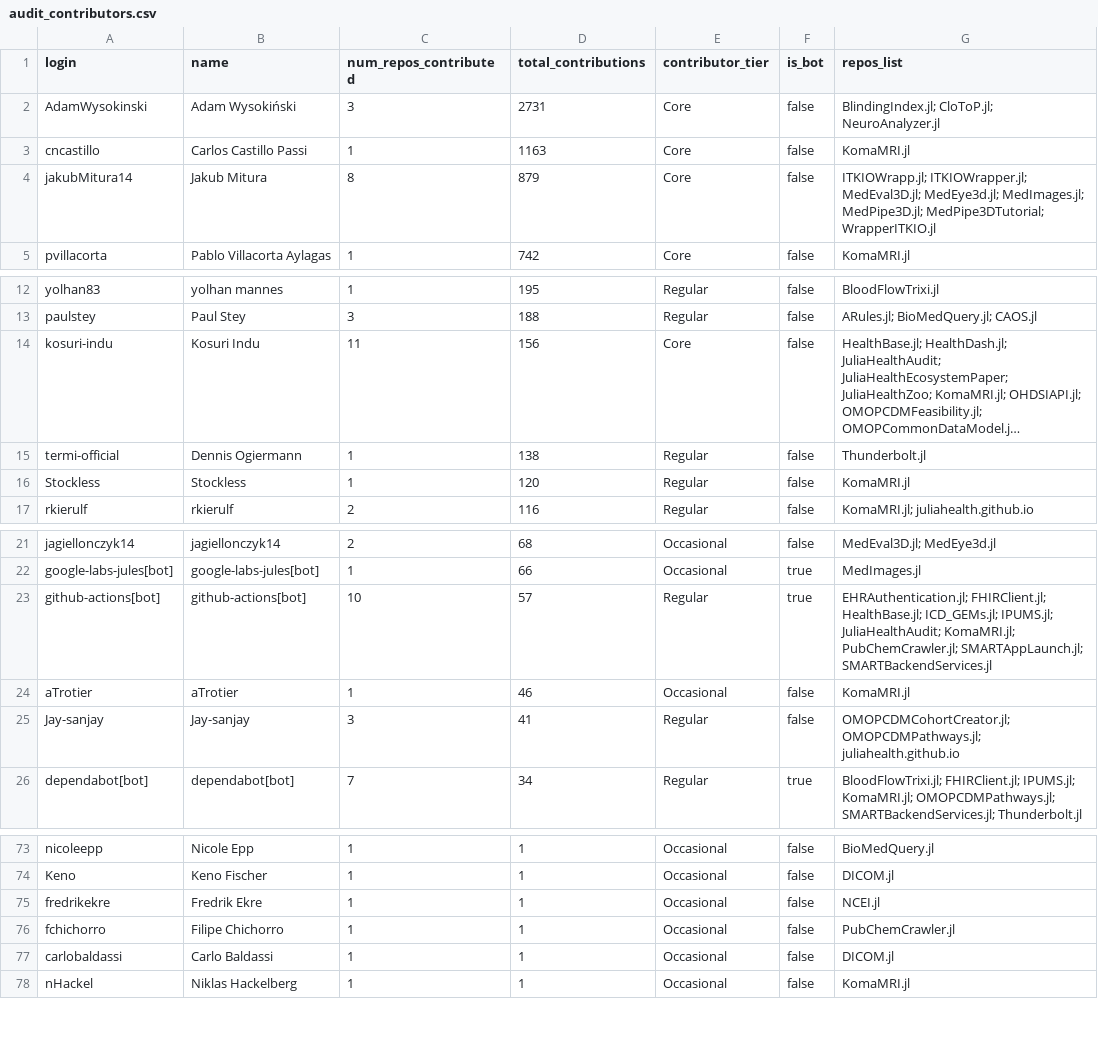
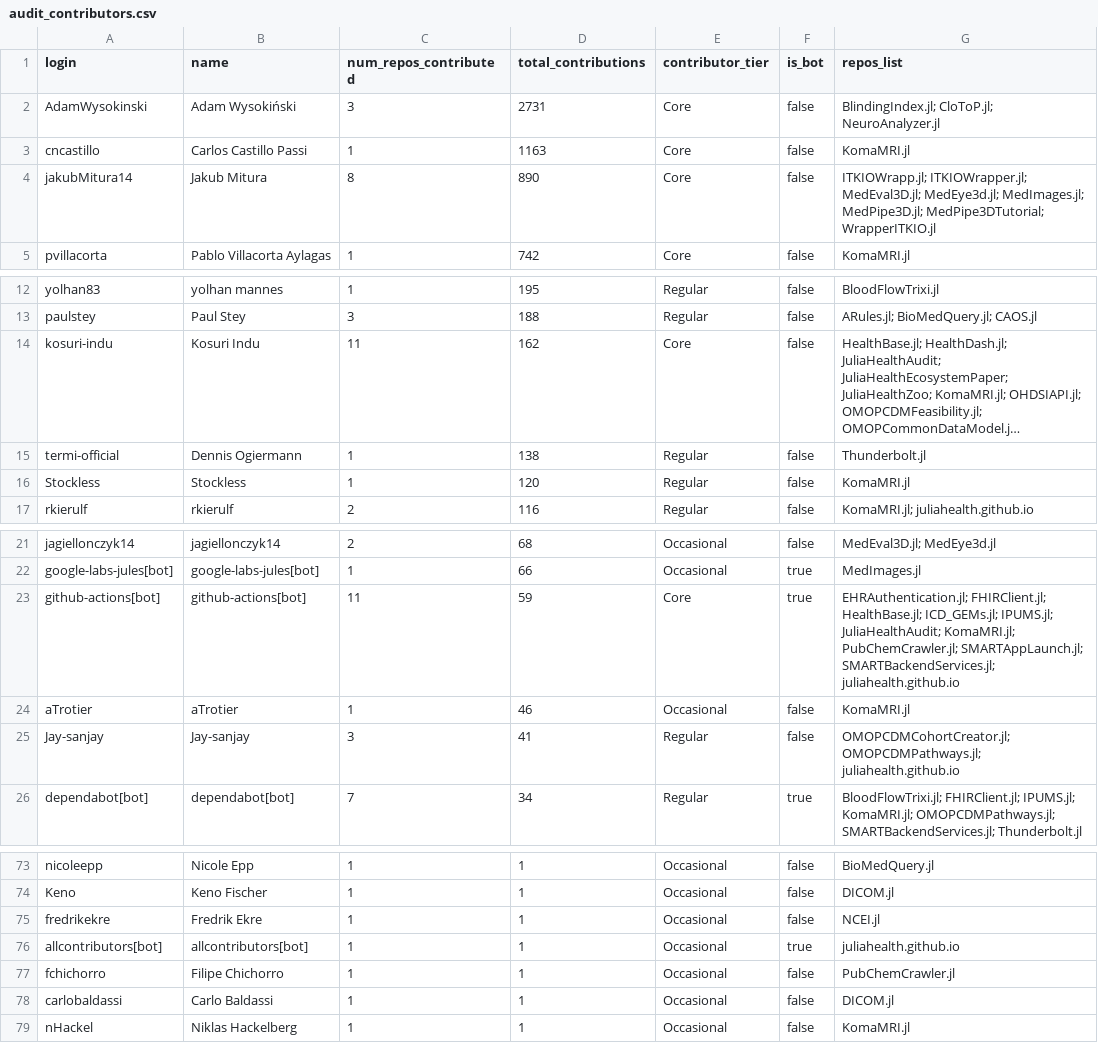
Before and after one commit to JuliaHealth/juliahealth.github.io, a CSV file: previews/PR79/assets/data/audit/results/audit_contributors.csv, drawn as a sheet; only a part is shown, gaps mark what is left out; long unchanged cells end in …; the diff names each change by its address in the sheet, - before the commit and + after, or states it on an @@ line.

Commit message:
ci: update preview for PR #79 [skip ci] d147f229ed0f46d3157177df14c851e8ff23eea1

```diff
--- a/previews/PR79/assets/data/audit/results/audit_contributors.csv
+++ b/previews/PR79/assets/data/audit/results/audit_contributors.csv
-D4 (total_contributions): 879
+D4 (total_contributions): 890
-D14 (total_contributions): 156
+D14 (total_contributions): 162
-C23 (num_repos_contributed): 10
+C23 (num_repos_contributed): 11
-D23 (total_contributions): 57
+D23 (total_contributions): 59
-E23 (contributor_tier): Regular
+E23 (contributor_tier): Core
-G23 (repos_list): …PubChemCrawler.jl; SMARTAppLaunch.jl; SMARTBackendServices.jl
+G23 (repos_list): …PubChemCrawler.jl; SMARTAppLaunch.jl; SMARTBackendServices.jl; juliahealth.github.io
+row 76: allcontributors[bot] | allcontributors[bot] | 1 | 1 | Occasional | true | juliahealth.github.io
```
Also changed, not shown: previews/PR79/assets/data/audit/results/audit_non_packages.csv, previews/PR79/assets/data/audit/results/audit_packages.csv, 14 other files.
